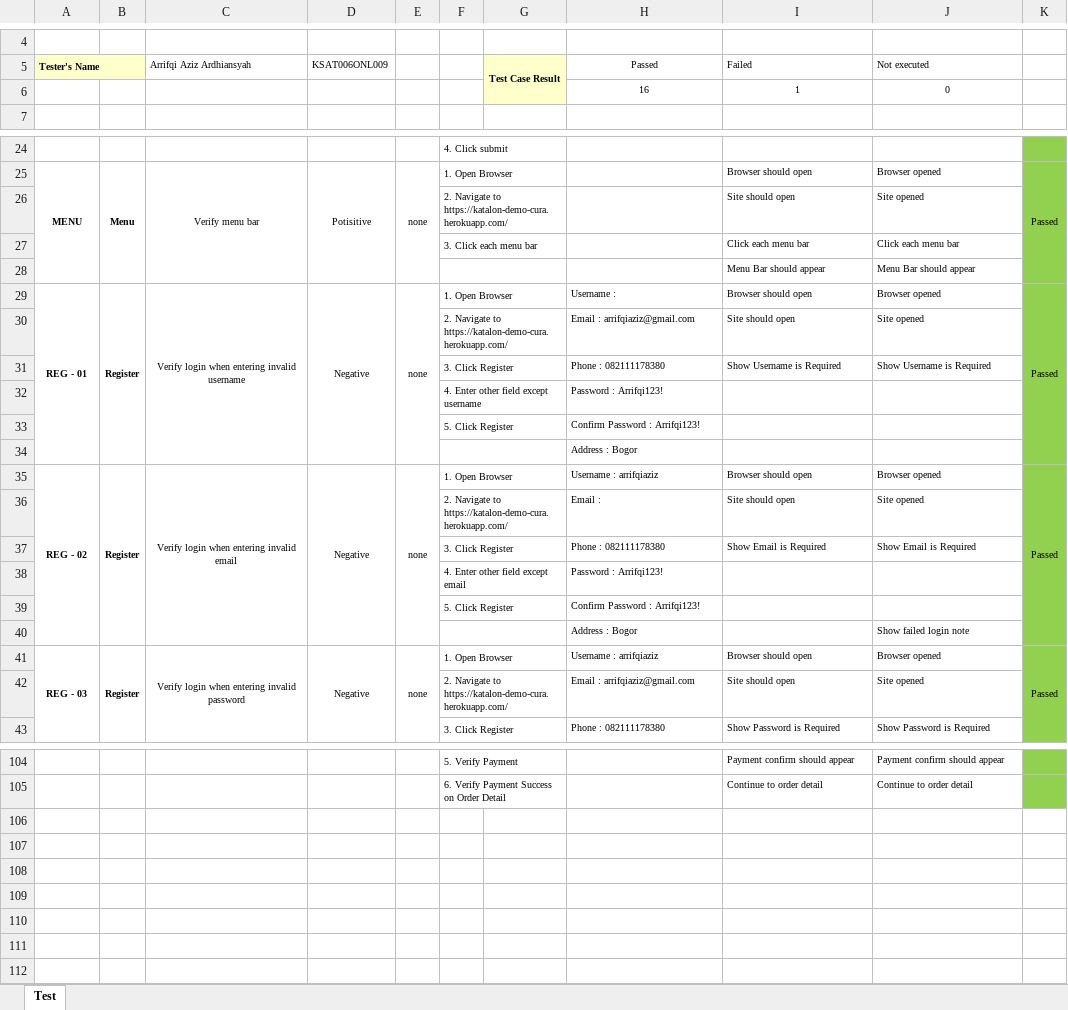
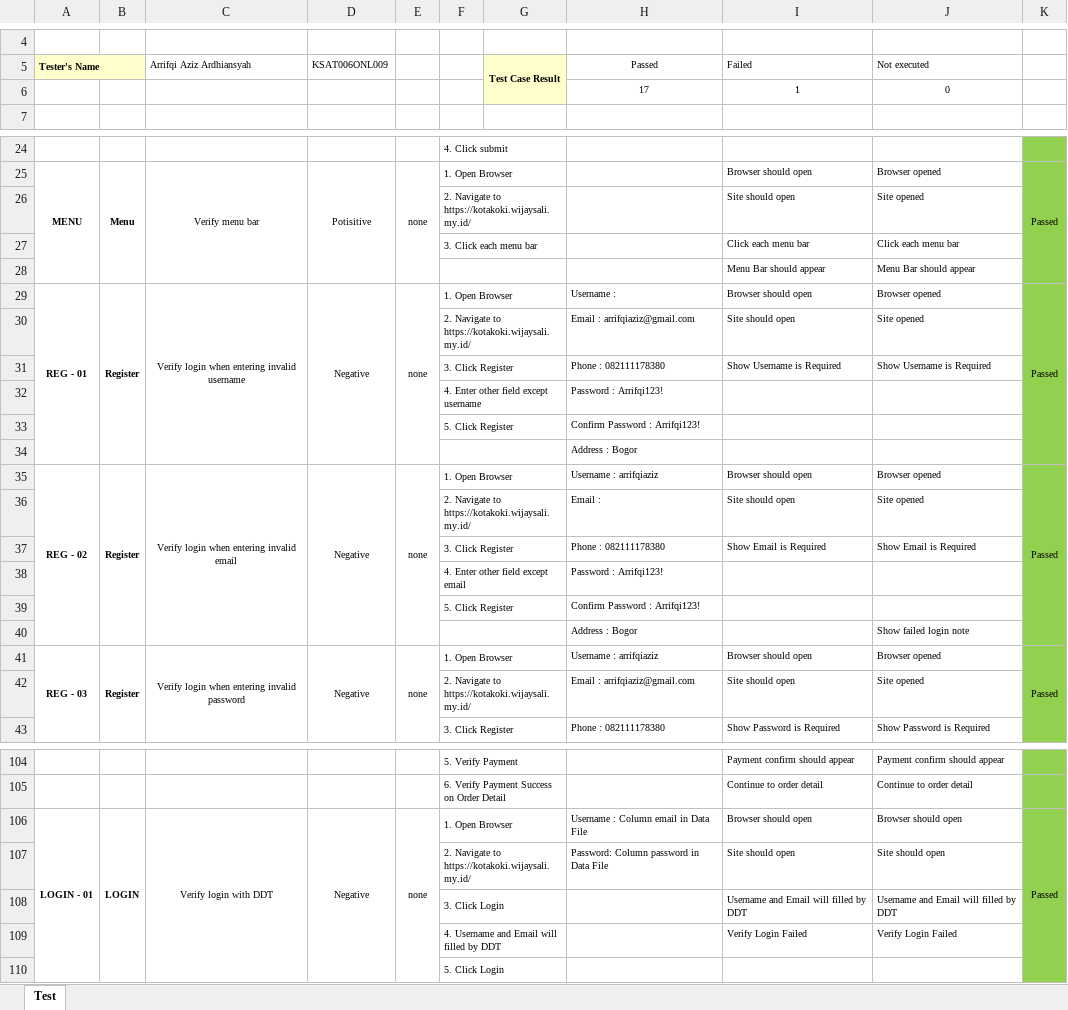
Before and after one commit to arrifqiaziz/Final-Project-Katalon-WEB-Testing, an Excel workbook: Dokumentasi/Test Case Plan Final Project Web .xlsx, sheet Test, drawn as a sheet; only a part is shown, gaps mark what is left out; values as stored, in another font and other column widths than the file's, no borders; the diff covers the shown part only; the diff names each change by its address in the sheet, - before the commit and + after, or states it on an @@ line.

```diff
--- a/Dokumentasi/Test Case Plan Final Project Web .xlsx (sheet Test)
+++ b/Dokumentasi/Test Case Plan Final Project Web .xlsx (sheet Test)
-H6: 16
+H6: 17
-F26: …Navigate to https://katalon-demo-cura.herokuapp.com/
+F26: …Navigate to https://kotakoki.wijaysali.my.id/
-F30: …Navigate to https://katalon-demo-cura.herokuapp.com/
+F30: …Navigate to https://kotakoki.wijaysali.my.id/
-F36: …Navigate to https://katalon-demo-cura.herokuapp.com/
+F36: …Navigate to https://kotakoki.wijaysali.my.id/
-F42: …Navigate to https://katalon-demo-cura.herokuapp.com/
+F42: …Navigate to https://kotakoki.wijaysali.my.id/
+row 106: LOGIN - 01 | LOGIN | Verify login with DDT | Negative | none | 1. Open Browser |  | Username : Column email in Data File | Browser should open | Browser should open | Passed
+row 107:  |  |  |  |  | 2. Navigate to https://kotakoki.wijaysali.my.id/ |  | Password: Column password in Data File | Site should open | Site should open
+row 108:  |  |  |  |  | 3. Click Login |  |  | Username and Email will filled by DDT | Username and Email will filled by DDT
+row 109:  |  |  |  |  | 4. Username and Email will filled by DDT |  |  | Verify Login Failed | Verify Login Failed
+row 110:  |  |  |  |  | 5. Click Login
```
Also changed, not shown: 5 edited cells elsewhere in this sheet, 27 other files.
